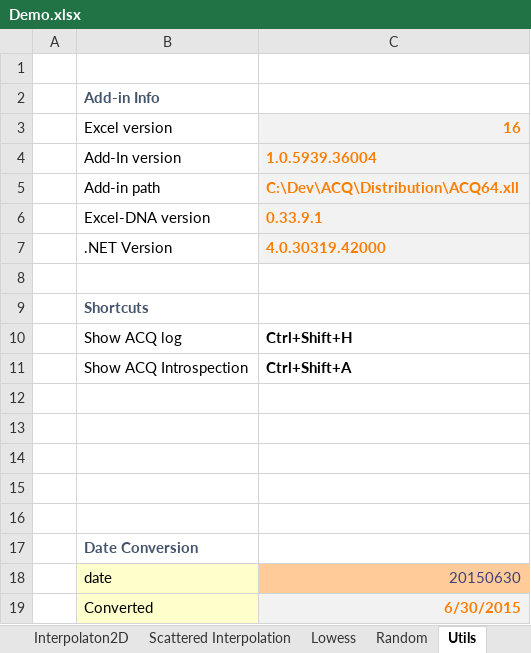
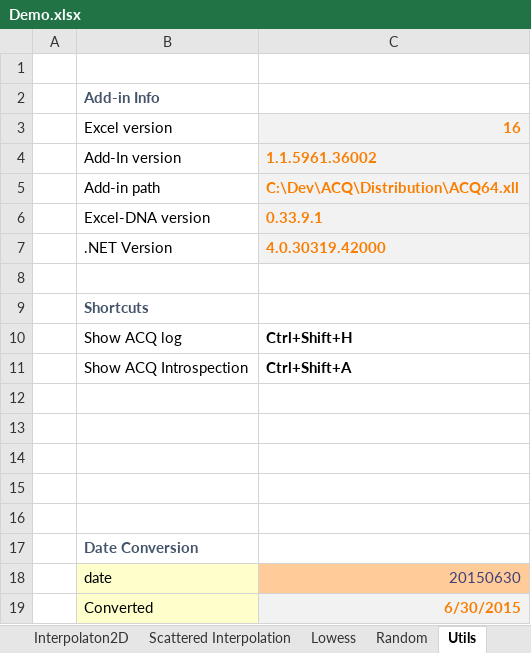
Before and after one commit to ratesquant/ACQ, an Excel workbook: Distribution/Demo.xlsx, sheet Utils, drawn as a sheet; values as stored, in another font and other column widths than the file's, no borders; the diff names each change by its address in the sheet, - before the commit and + after, or states it on an @@ line.

```diff
--- a/Distribution/Demo.xlsx (sheet Utils)
+++ b/Distribution/Demo.xlsx (sheet Utils)
-C4: 1.0.5939.36004
+C4: 1.1.5961.36002
```
Also changed, not shown: sheet Interpolation, sheet Scattered Interpolation, sheet Interpolaton2D, sheet Lowess, sheet Objects, sheet Random, other sheet tabs, charts or pictures, 2 other files.
